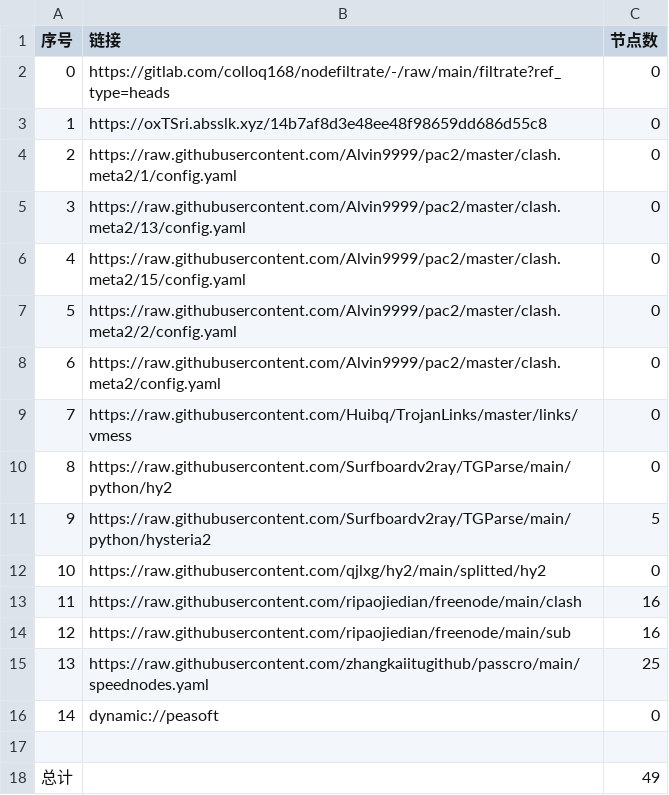
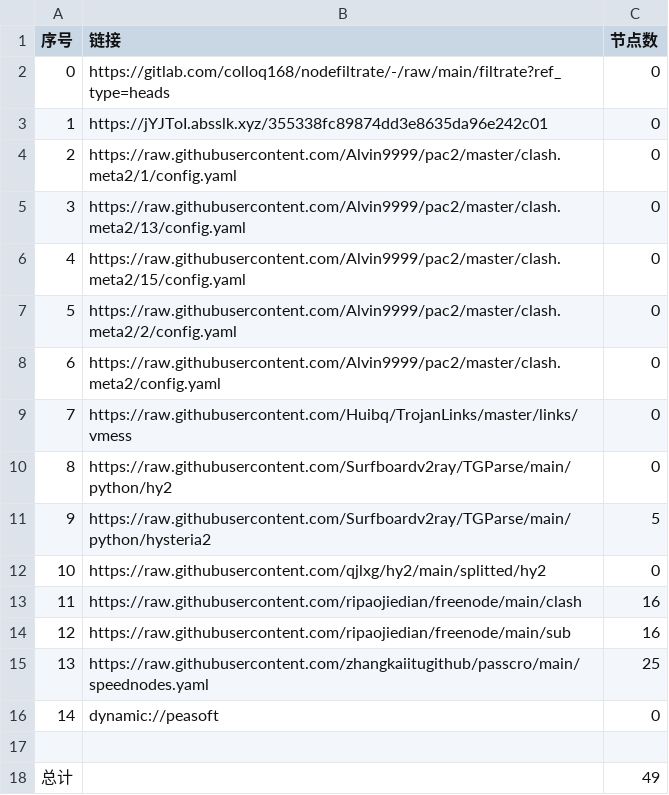
Before and after one commit to ileesen/AutoMergePublicNodes, a CSV file: list_result.csv, drawn as a sheet.

```diff
--- a/list_result.csv
+++ b/list_result.csv
@@ -2,3 +2,3 @@
 0,https://gitlab.com/colloq168/nodefiltrate/-/raw/main/filtrate?ref_type=heads,0
-1,https://oxTSri.absslk.xyz/14b7af8d3e48ee48f98659dd686d55c8,0
+1,https://jYJToI.absslk.xyz/355338fc89874dd3e8635da96e242c01,0
 2,https://raw.githubusercontent.com/Alvin9999/pac2/master/clash.meta2/1/config.yaml,0
```
Also changed, not shown: 3 other files.
